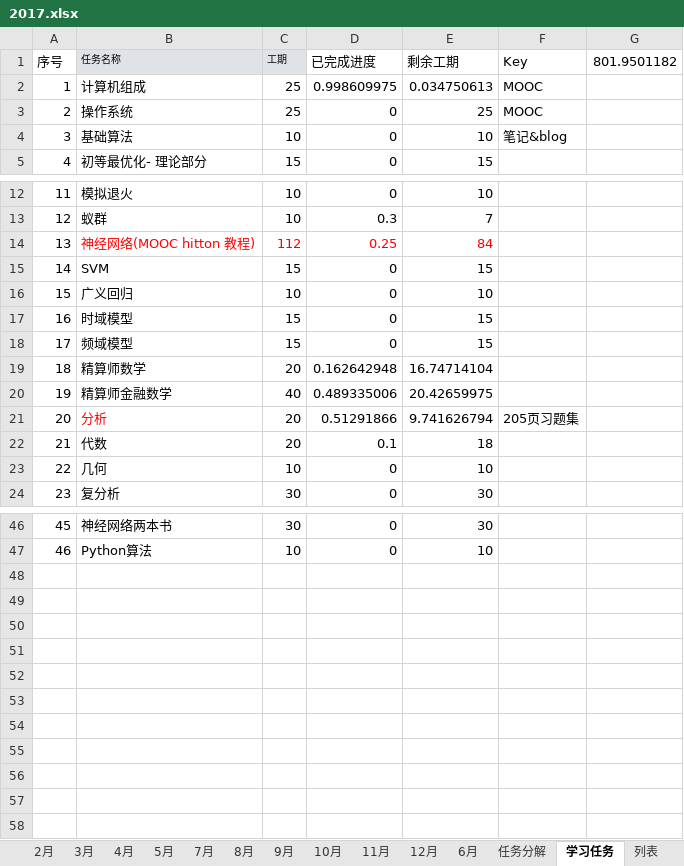
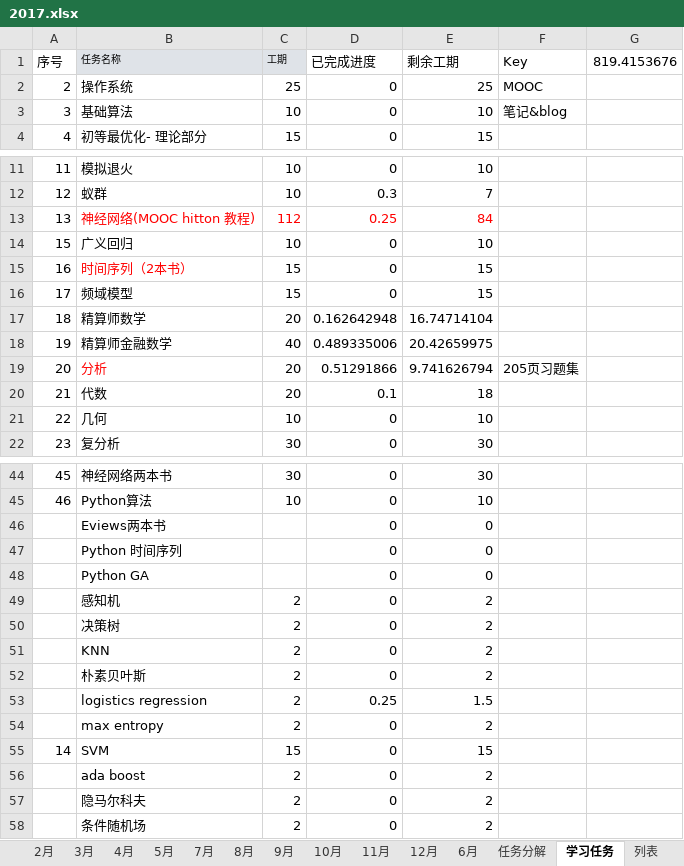
Before and after one commit to guofei9987/plans, an Excel workbook: 2017.xlsx, sheet 学习任务, drawn as a sheet; only a part is shown, gaps mark what is left out; values as stored, in another font and other column widths than the file's, no borders; charts and pictures not drawn; removed rows and columns are numbered as before the commit, all else as after; the diff names each change by its address in the sheet, - before the commit and + after, or states it on an @@ line.

```diff
--- a/2017.xlsx (sheet 学习任务)
+++ b/2017.xlsx (sheet 学习任务)
-G1: 801.9501182
+G1: 819.4153676
-row 2: 1 | 计算机组成 | 25 | 0.998609975 | 0.034750613 | MOOC
-B15 (任务名称): 时域模型
+B15 (任务名称): 时间序列（2本书）
-B15 text colour: black
+B15 text colour: #FF0000
+row 46:  | Eviews两本书 |  | 0 | 0
+row 47:  | Python 时间序列 |  | 0 | 0
+row 48:  | Python GA |  | 0 | 0
+row 49:  | 感知机 | 2 | 0 | 2
+row 50:  | 决策树 | 2 | 0 | 2
+row 51:  | KNN | 2 | 0 | 2
+row 52:  | 朴素贝叶斯 | 2 | 0 | 2
+row 53:  | logistics regression | 2 | 0.25 | 1.5
+row 54:  | max entropy | 2 | 0 | 2
@@ row 15 moved to row 55: 14 @@
+row 56:  | ada boost | 2 | 0 | 2
+row 57:  | 隐马尔科夫 | 2 | 0 | 2
+row 58:  | 条件随机场 | 2 | 0 | 2
```
Also changed, not shown: sheet 任务分解, sheet 6月, sheet 历史, sheet 12月, sheet 2月, sheet 3月, 8 more sheets, other sheet tabs, formulas that keep their value, charts or pictures, 1 other file.
